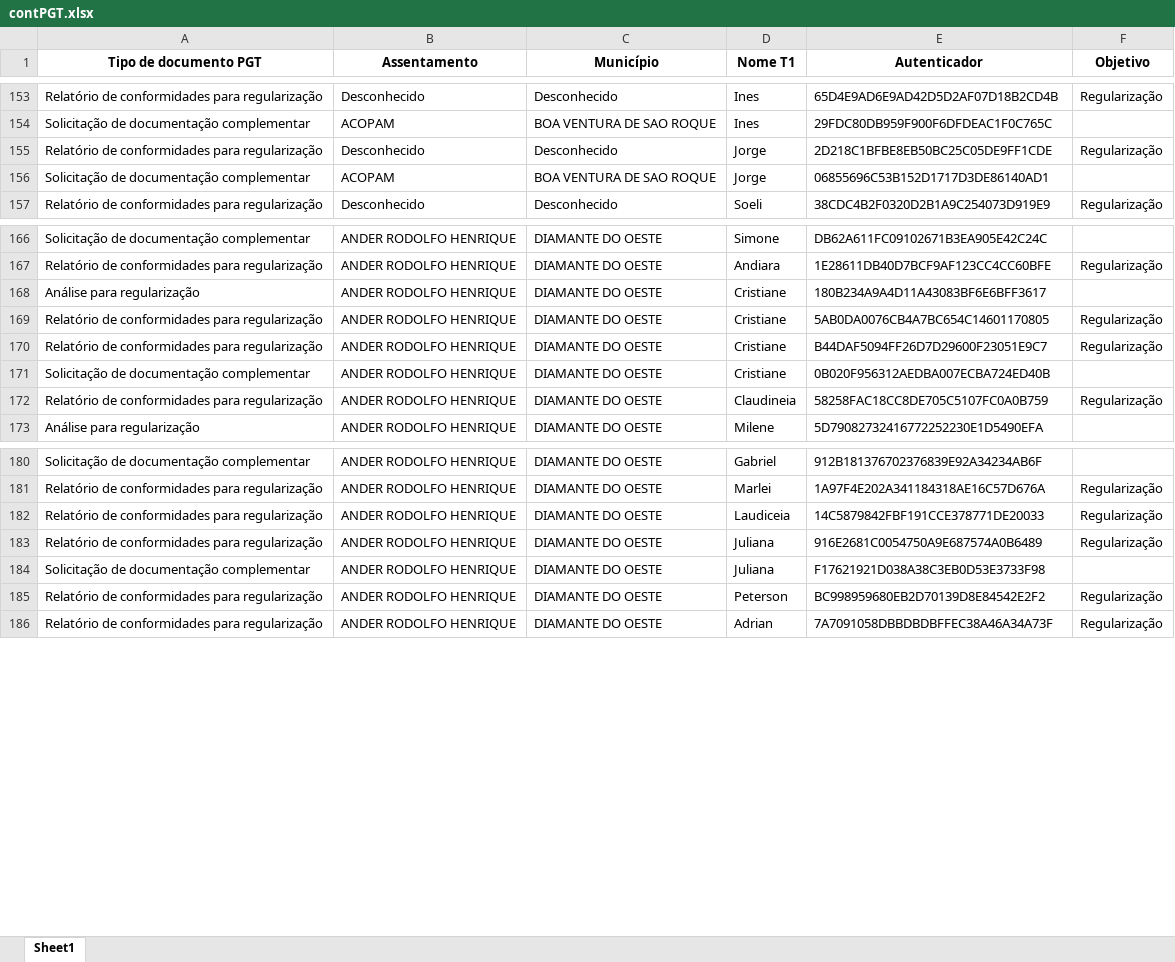
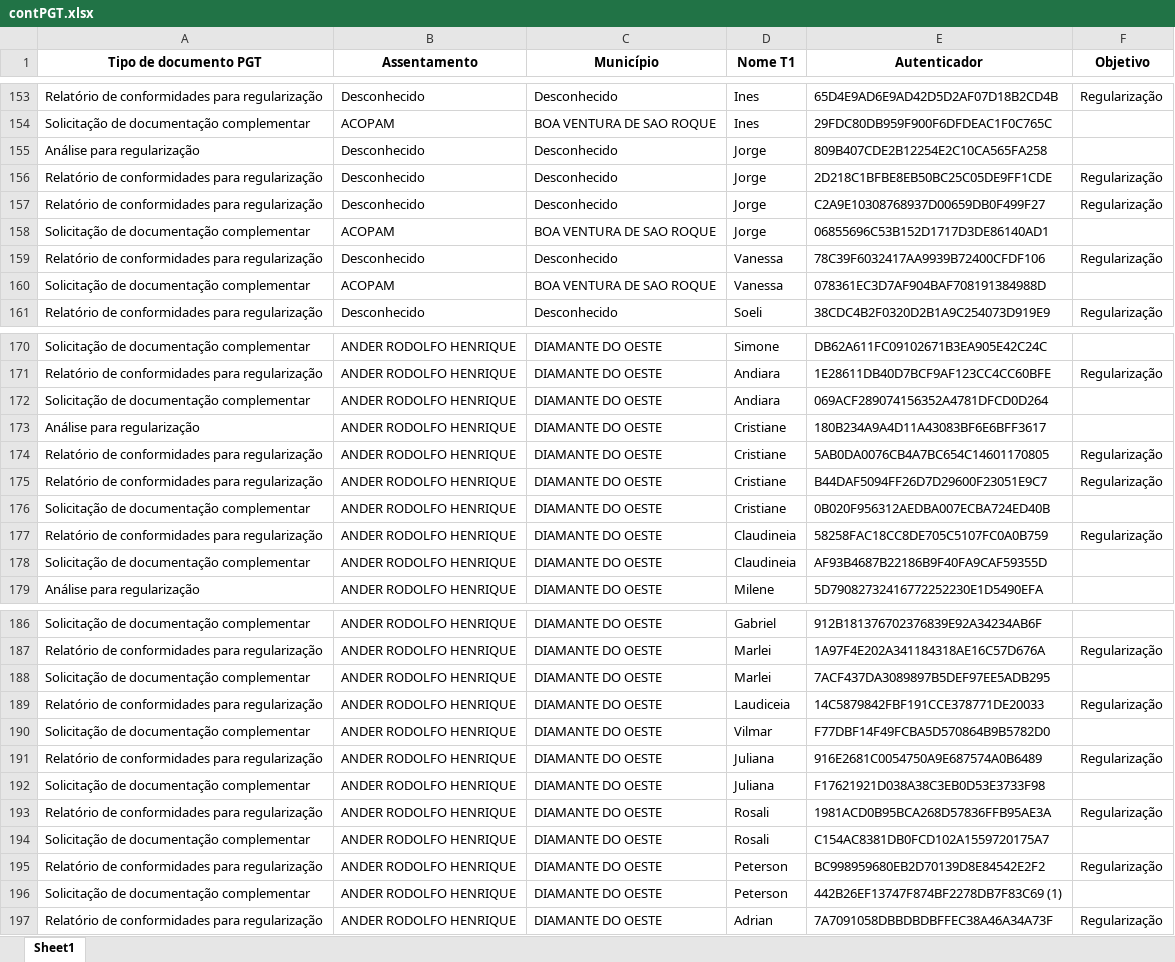
Before and after one commit to geotilageamb/dashboardgeral_so, an Excel workbook: contPGT.xlsx, sheet Sheet1, drawn as a sheet; only a part is shown, gaps mark what is left out; values as stored, in another font and other column widths than the file's, no borders; the diff names each change by its address in the sheet, - before the commit and + after, or states it on an @@ line.

Commit message:
Atualização do arquivo de docs PGTWEB

```diff
--- a/contPGT.xlsx (sheet Sheet1)
+++ b/contPGT.xlsx (sheet Sheet1)
+row 155: Análise para regularização | Desconhecido | Desconhecido | Jorge | 809B407CDE2B12254E2C10CA565FA258
+row 157: Relatório de conformidades para regularização | Desconhecido | Desconhecido | Jorge | C2A9E10308768937D00659DB0F499F27 | Regularização
+row 159: Relatório de conformidades para regularização | Desconhecido | Desconhecido | Vanessa | 78C39F6032417AA9939B72400CFDF106 | Regularização
+row 160: Solicitação de documentação complementar | ACOPAM | BOA VENTURA DE SAO ROQUE | Vanessa | 078361EC3D7AF904BAF708191384988D
+row 172: Solicitação de documentação complementar | ANDER RODOLFO HENRIQUE | DIAMANTE DO OESTE | Andiara | 069ACF289074156352A4781DFCD0D264
+row 178: Solicitação de documentação complementar | ANDER RODOLFO HENRIQUE | DIAMANTE DO OESTE | Claudineia | AF93B4687B22186B9F40FA9CAF59355D
+row 188: Solicitação de documentação complementar | ANDER RODOLFO HENRIQUE | DIAMANTE DO OESTE | Marlei | 7ACF437DA3089897B5DEF97EE5ADB295
+row 190: Solicitação de documentação complementar | ANDER RODOLFO HENRIQUE | DIAMANTE DO OESTE | Vilmar | F77DBF14F49FCBA5D570864B9B5782D0
+row 193: Relatório de conformidades para regularização | ANDER RODOLFO HENRIQUE | DIAMANTE DO OESTE | Rosali | 1981ACD0B95BCA268D57836FFB95AE3A | Regularização
+row 194: Solicitação de documentação complementar | ANDER RODOLFO HENRIQUE | DIAMANTE DO OESTE | Rosali | C154AC8381DB0FCD102A1559720175A7
+row 196: Solicitação de documentação complementar | ANDER RODOLFO HENRIQUE | DIAMANTE DO OESTE | Peterson | 442B26EF13747F874BF2278DB7F83C69 (1)
```
